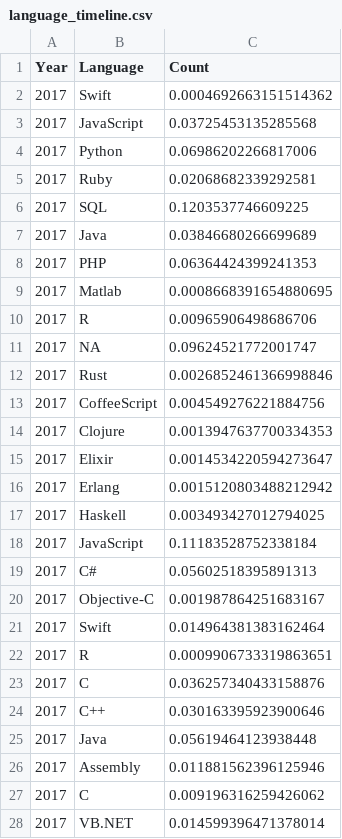
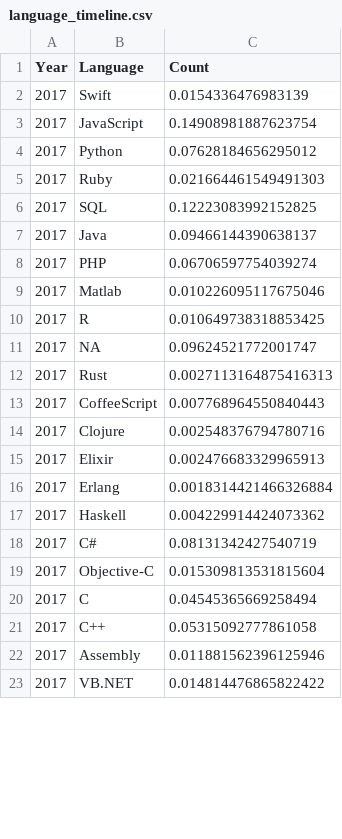
Before and after one commit to ThomasCox-MonashUni/FIT3179_Visualisation2, a CSV file: data/language_timeline.csv, drawn as a sheet; only a part is shown; the diff covers the shown part only.

Commit message:
Fixed Calculation Error
Turns out original data was splitting the same language into multiple rows because the name had white space, should be all good now.

```diff
--- a/data/language_timeline.csv
+++ b/data/language_timeline.csv
@@ -1,28 +1,23 @@
 Year,Language,Count
-2017,Swift,0.0004692663151514362
-2017,JavaScript,0.03725453135285568
-2017, Python,0.06986202266817006
-2017, Ruby,0.02068682339292581
-2017, SQL,0.1203537746609225
-2017,Java,0.03846680266699689
-2017, PHP,0.06364424399241353
-2017,Matlab,0.0008668391654880695
-2017, R,0.00965906498686706
+2017,Swift,0.0154336476983139
+2017,JavaScript,0.14908981887623754
+2017,Python,0.07628184656295012
+2017,Ruby,0.021664461549491303
+2017,SQL,0.12223083992152825
+2017,Java,0.09466144390638137
+2017,PHP,0.06706597754039274
+2017,Matlab,0.010226095117675046
+2017,R,0.010649738318853425
 2017,NA,0.09624521772001747
-2017, Rust,0.0026852461366998846
-2017,CoffeeScript,0.004549276221884756
-2017, Clojure,0.0013947637700334353
-2017, Elixir,0.0014534220594273647
-2017, Erlang,0.0015120803488212942
-2017, Haskell,0.003493427012794025
-2017, JavaScript,0.11183528752338184
-2017,C#,0.05602518395891313
-2017,Objective-C,0.001987864251683167
-2017, Swift,0.014964381383162464
-2017,R,0.0009906733319863651
-2017,C,0.036257340433158876
-2017, C++,0.030163395923900646
-2017, Java,0.05619464123938448
+2017,Rust,0.0027113164875416313
+2017,CoffeeScript,0.007768964550840443
+2017,Clojure,0.002548376794780716
+2017,Elixir,0.002476683329965913
+2017,Erlang,0.0018314421466326884
+2017,Haskell,0.004229914424073362
+2017,C#,0.08131342427540719
+2017,Objective-C,0.015309813531815604
+2017,C,0.04545365669258494
+2017,C++,0.05315092777861058
 2017,Assembly,0.011881562396125946
-2017, C,0.009196316259426062
-2017, VB.NET,0.014599396471378014
+2017,VB.NET,0.014814476865822422
```
Also changed, not shown: 29 removed rows and 14 edited cells elsewhere in this file.
